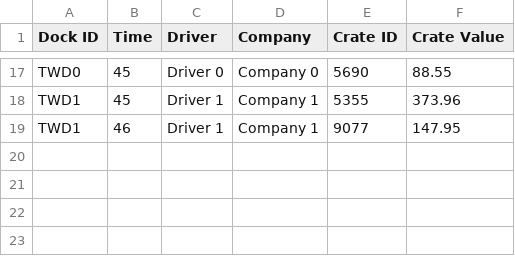
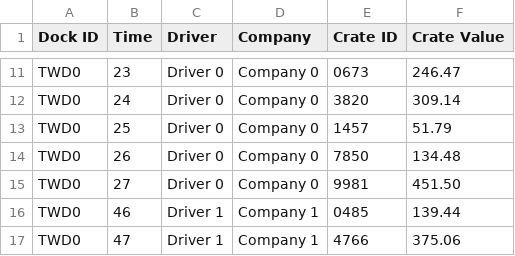
Before and after one commit to TravisNagle/WarehouseSimulation, a CSV file: WarehouseSimulation/ReportFile/simulationReport.csv, drawn as a sheet; only a part is shown, gaps mark what is left out; removed rows and columns are numbered as before the commit, all else as after; the diff covers the shown part only; the diff names each change by its address in the sheet, - before the commit and + after, or states it on an @@ line.

```diff
--- a/WarehouseSimulation/ReportFile/simulationReport.csv
+++ b/WarehouseSimulation/ReportFile/simulationReport.csv
-B11 (Time): 45
+B11 (Time): 23
-E11 (Crate ID): 5690
+E11 (Crate ID): 0673
-F11 (Crate Value): 88.55
+F11 (Crate Value): 246.47
-row 18: TWD1 | 45 | Driver 1 | Company 1 | 5355 | 373.96
+row 12: TWD0 | 24 | Driver 0 | Company 0 | 3820 | 309.14
+row 13: TWD0 | 25 | Driver 0 | Company 0 | 1457 | 51.79
+row 14: TWD0 | 26 | Driver 0 | Company 0 | 7850 | 134.48
+row 15: TWD0 | 27 | Driver 0 | Company 0 | 9981 | 451.50
-A16 (Dock ID): TWD1
+A16 (Dock ID): TWD0
-E16 (Crate ID): 9077
+E16 (Crate ID): 0485
-F16 (Crate Value): 147.95
+F16 (Crate Value): 139.44
+row 17: TWD0 | 47 | Driver 1 | Company 1 | 4766 | 375.06
```
Also changed, not shown: 6 removed rows and 27 edited cells elsewhere in this file, 1 other file.
